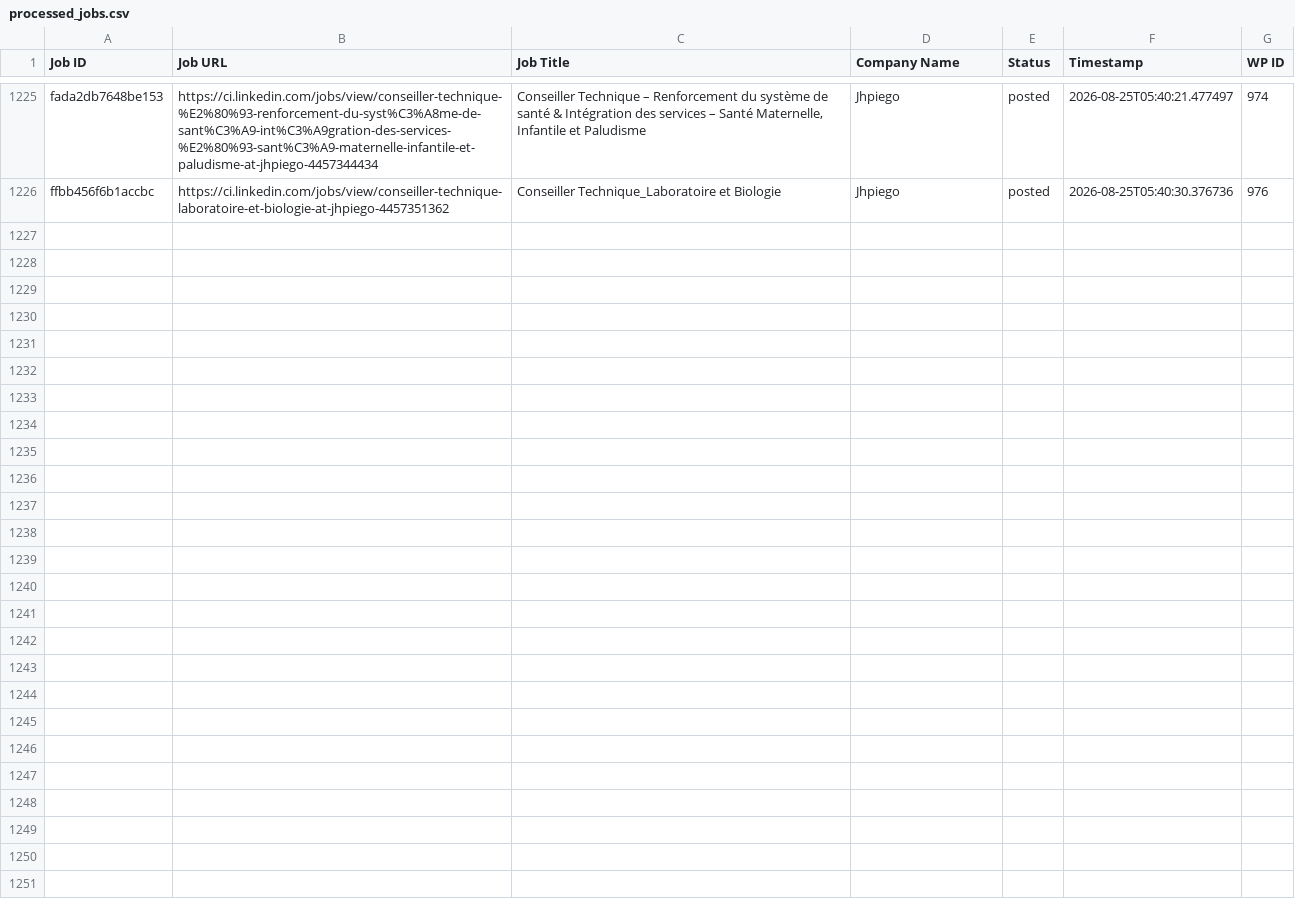
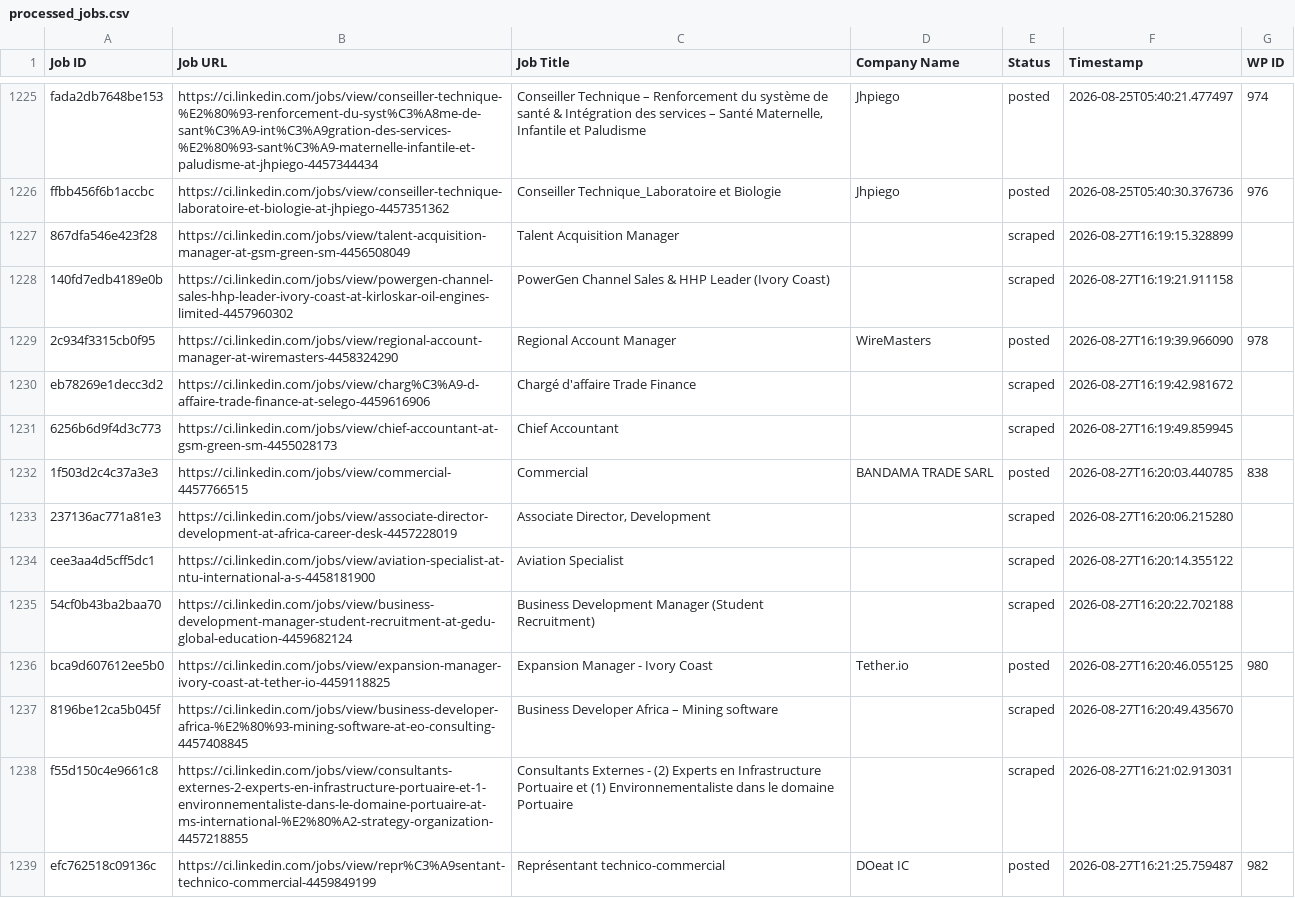
Before and after one commit to mimusdesign/ci, a CSV file: processed_jobs.csv, drawn as a sheet; only a part is shown, gaps mark what is left out; the diff covers the shown part only; the diff names each change by its address in the sheet, - before the commit and + after, or states it on an @@ line.

```diff
--- a/processed_jobs.csv
+++ b/processed_jobs.csv
+row 1227: 867dfa546e423f28 | https://ci.linkedin.com/jobs/view/talent-acquisition-manager-at-gsm-green-sm-4456508049 | Talent Acquisition Manager |  | scraped | 2026-08-27T16:19:15.328899
+row 1228: 140fd7edb4189e0b | https://ci.linkedin.com/jobs/view/powergen-channel-sales-hhp-leader-ivory-coast-at-kirloskar-oil-engines-limited-4457960302 | PowerGen Channel Sales & HHP Leader (Ivory Coast) |  | scraped | 2026-08-27T16:19:21.911158
+row 1229: 2c934f3315cb0f95 | https://ci.linkedin.com/jobs/view/regional-account-manager-at-wiremasters-4458324290 | Regional Account Manager | WireMasters | posted | 2026-08-27T16:19:39.966090 | 978
+row 1230: eb78269e1decc3d2 | https://ci.linkedin.com/jobs/view/charg%C3%A9-d-affaire-trade-finance-at-selego-4459616906 | Chargé d'affaire Trade Finance |  | scraped | 2026-08-27T16:19:42.981672
+row 1231: 6256b6d9f4d3c773 | https://ci.linkedin.com/jobs/view/chief-accountant-at-gsm-green-sm-4455028173 | Chief Accountant |  | scraped | 2026-08-27T16:19:49.859945
+row 1232: 1f503d2c4c37a3e3 | https://ci.linkedin.com/jobs/view/commercial-4457766515 | Commercial | BANDAMA TRADE SARL | posted | 2026-08-27T16:20:03.440785 | 838
+row 1233: 237136ac771a81e3 | https://ci.linkedin.com/jobs/view/associate-director-development-at-africa-career-desk-4457228019 | Associate Director, Development |  | scraped | 2026-08-27T16:20:06.215280
+row 1234: cee3aa4d5cff5dc1 | https://ci.linkedin.com/jobs/view/aviation-specialist-at-ntu-international-a-s-4458181900 | Aviation Specialist |  | scraped | 2026-08-27T16:20:14.355122
+row 1235: 54cf0b43ba2baa70 | https://ci.linkedin.com/jobs/view/business-development-manager-student-recruitment-at-gedu-global-education-4459682124 | Business Development Manager (Student Recruitment) |  | scraped | 2026-08-27T16:20:22.702188
+row 1236: bca9d607612ee5b0 | https://ci.linkedin.com/jobs/view/expansion-manager-ivory-coast-at-tether-io-4459118825 | Expansion Manager - Ivory Coast | Tether.io | posted | 2026-08-27T16:20:46.055125 | 980
+row 1237: 8196be12ca5b045f | https://ci.linkedin.com/jobs/view/business-developer-africa-%E2%80%93-mining-software-at-eo-consulting-4457408845 | Business Developer Africa – Mining software |  | scraped | 2026-08-27T16:20:49.435670
+row 1238: f55d150c4e9661c8 | https://ci.linkedin.com/jobs/view/consultants-externes-2-experts-en-infrastructure-portuaire-et-1-environnementaliste-dans-le-domaine-portuaire-at-ms-international-%E2%80%A2-strategy-organization-4457218855 | Consultants Externes - (2) Experts en Infrastructure Portuaire et (1) Environnementaliste dans le domaine Portuaire |  | scraped | 2026-08-27T16:21:02.913031
+row 1239: efc762518c09136c | https://ci.linkedin.com/jobs/view/repr%C3%A9sentant-technico-commercial-4459849199 | Représentant technico-commercial | DOeat IC | posted | 2026-08-27T16:21:25.759487 | 982
```
Also changed, not shown: 12 added rows elsewhere in this file.
